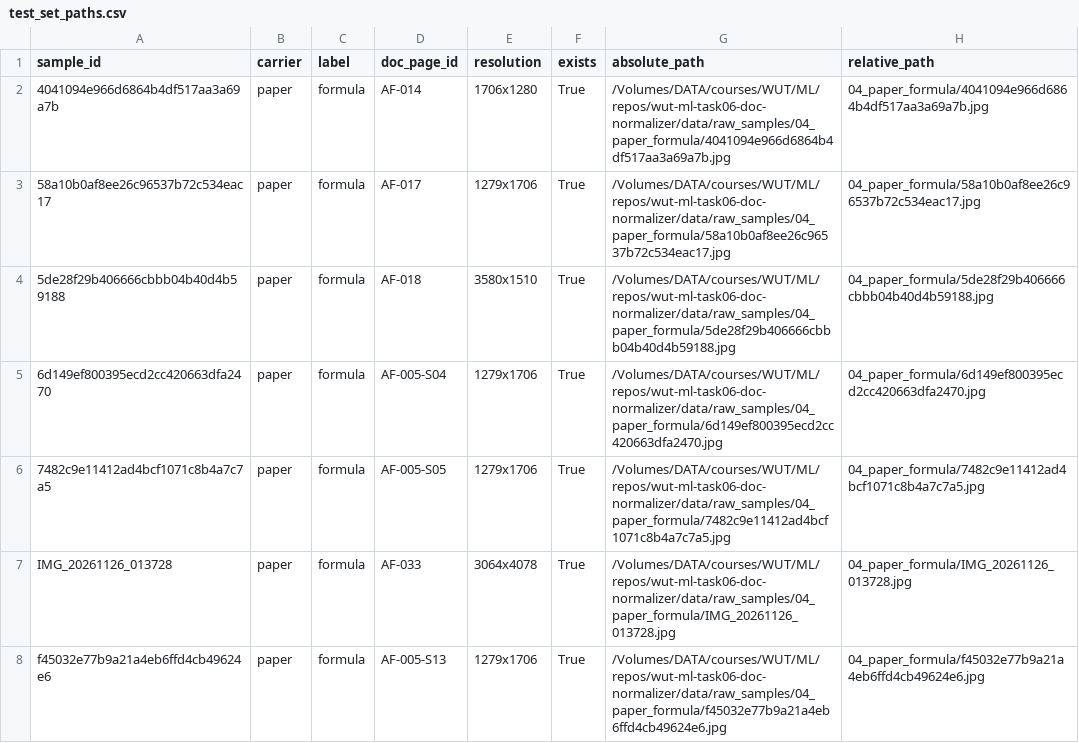
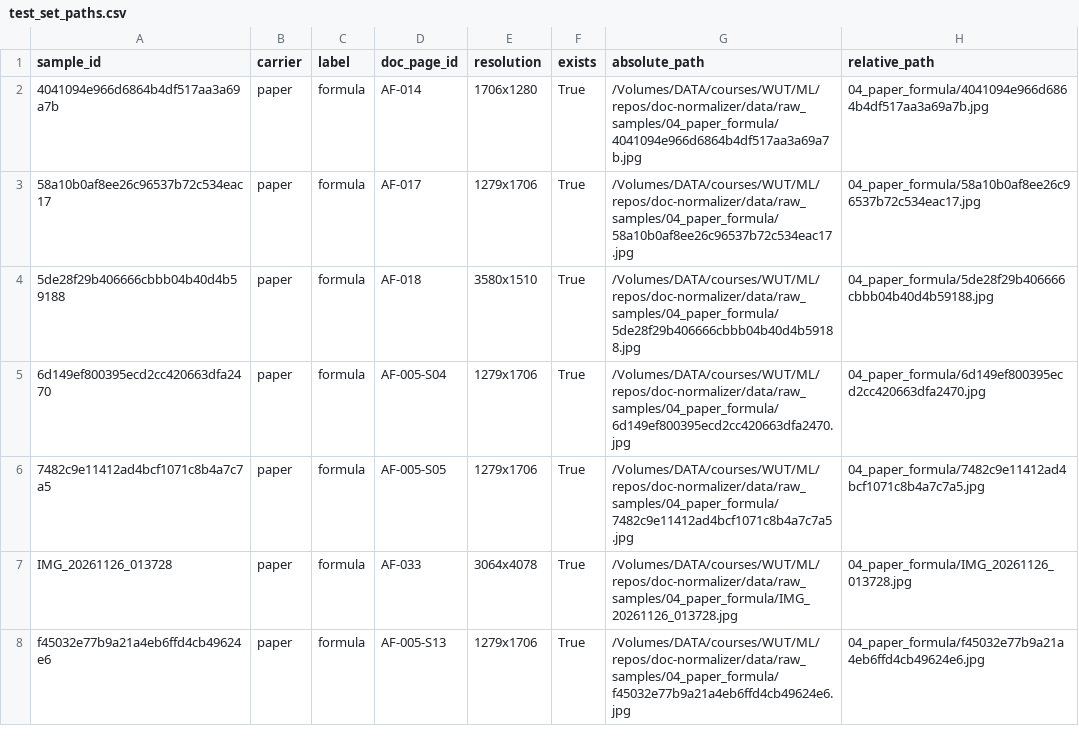
Before and after one commit to LosproeOcl/wut-ml-task06-doc-normalizer, a CSV file: reports/test_set_paths.csv, drawn as a sheet; only a part is shown; the diff covers the shown part only.

Commit message:
chore: rename repo to doc-normalizer, add MIT license and badges
- rename GitHub repository to doc-normalizer
- add MIT LICENSE (code); external datasets keep original licenses
- refresh README badges (CI, license, release, stars, forks, last commit,
  stack, demo, report, dataset, course)
- update all repository URLs; add license appendix row
- rebuild report/docs 18 (51 pages)

```diff
--- a/reports/test_set_paths.csv
+++ b/reports/test_set_paths.csv
@@ -1,8 +1,8 @@
 sample_id,carrier,label,doc_page_id,resolution,exists,absolute_path,relative_path
-4041094e966d6864b4df517aa3a69a7b,paper,formula,AF-014,1706x1280,True,/Volumes/DATA/courses/WUT/ML/repos/wut-ml-task06-doc-normalizer/data/raw_samples/04_paper_formula/4041094e966d6864b4df517aa3a69a7b.jpg,04_paper_formula/4041094e966d6864b4df517aa3a69a7b.jpg
-58a10b0af8ee26c96537b72c534eac17,paper,formula,AF-017,1279x1706,True,/Volumes/DATA/courses/WUT/ML/repos/wut-ml-task06-doc-normalizer/data/raw_samples/04_paper_formula/58a10b0af8ee26c96537b72c534eac17.jpg,04_paper_formula/58a10b0af8ee26c96537b72c534eac17.jpg
-5de28f29b406666cbbb04b40d4b59188,paper,formula,AF-018,3580x1510,True,/Volumes/DATA/courses/WUT/ML/repos/wut-ml-task06-doc-normalizer/data/raw_samples/04_paper_formula/5de28f29b406666cbbb04b40d4b59188.jpg,04_paper_formula/5de28f29b406666cbbb04b40d4b59188.jpg
-6d149ef800395ecd2cc420663dfa2470,paper,formula,AF-005-S04,1279x1706,True,/Volumes/DATA/courses/WUT/ML/repos/wut-ml-task06-doc-normalizer/data/raw_samples/04_paper_formula/6d149ef800395ecd2cc420663dfa2470.jpg,04_paper_formula/6d149ef800395ecd2cc420663dfa2470.jpg
-7482c9e11412ad4bcf1071c8b4a7c7a5,paper,formula,AF-005-S05,1279x1706,True,/Volumes/DATA/courses/WUT/ML/repos/wut-ml-task06-doc-normalizer/data/raw_samples/04_paper_formula/7482c9e11412ad4bcf1071c8b4a7c7a5.jpg,04_paper_formula/7482c9e11412ad4bcf1071c8b4a7c7a5.jpg
-IMG_20261126_013728,paper,formula,AF-033,3064x4078,True,/Volumes/DATA/courses/WUT/ML/repos/wut-ml-task06-doc-normalizer/data/raw_samples/04_paper_formula/IMG_20261126_013728.jpg,04_paper_formula/IMG_20261126_013728.jpg
-f45032e77b9a21a4eb6ffd4cb49624e6,paper,formula,AF-005-S13,1279x1706,True,/Volumes/DATA/courses/WUT/ML/repos/wut-ml-task06-doc-normalizer/data/raw_samples/04_paper_formula/f45032e77b9a21a4eb6ffd4cb49624e6.jpg,04_paper_formula/f45032e77b9a21a4eb6ffd4cb49624e6.jpg
+4041094e966d6864b4df517aa3a69a7b,paper,formula,AF-014,1706x1280,True,/Volumes/DATA/courses/WUT/ML/repos/doc-normalizer/data/raw_samples/04_paper_formula/4041094e966d6864b4df517aa3a69a7b.jpg,04_paper_formula/4041094e966d6864b4df517aa3a69a7b.jpg
+58a10b0af8ee26c96537b72c534eac17,paper,formula,AF-017,1279x1706,True,/Volumes/DATA/courses/WUT/ML/repos/doc-normalizer/data/raw_samples/04_paper_formula/58a10b0af8ee26c96537b72c534eac17.jpg,04_paper_formula/58a10b0af8ee26c96537b72c534eac17.jpg
+5de28f29b406666cbbb04b40d4b59188,paper,formula,AF-018,3580x1510,True,/Volumes/DATA/courses/WUT/ML/repos/doc-normalizer/data/raw_samples/04_paper_formula/5de28f29b406666cbbb04b40d4b59188.jpg,04_paper_formula/5de28f29b406666cbbb04b40d4b59188.jpg
+6d149ef800395ecd2cc420663dfa2470,paper,formula,AF-005-S04,1279x1706,True,/Volumes/DATA/courses/WUT/ML/repos/doc-normalizer/data/raw_samples/04_paper_formula/6d149ef800395ecd2cc420663dfa2470.jpg,04_paper_formula/6d149ef800395ecd2cc420663dfa2470.jpg
+7482c9e11412ad4bcf1071c8b4a7c7a5,paper,formula,AF-005-S05,1279x1706,True,/Volumes/DATA/courses/WUT/ML/repos/doc-normalizer/data/raw_samples/04_paper_formula/7482c9e11412ad4bcf1071c8b4a7c7a5.jpg,04_paper_formula/7482c9e11412ad4bcf1071c8b4a7c7a5.jpg
+IMG_20261126_013728,paper,formula,AF-033,3064x4078,True,/Volumes/DATA/courses/WUT/ML/repos/doc-normalizer/data/raw_samples/04_paper_formula/IMG_20261126_013728.jpg,04_paper_formula/IMG_20261126_013728.jpg
+f45032e77b9a21a4eb6ffd4cb49624e6,paper,formula,AF-005-S13,1279x1706,True,/Volumes/DATA/courses/WUT/ML/repos/doc-normalizer/data/raw_samples/04_paper_formula/f45032e77b9a21a4eb6ffd4cb49624e6.jpg,04_paper_formula/f45032e77b9a21a4eb6ffd4cb49624e6.jpg
```
Also changed, not shown: 46 edited cells elsewhere in this file, 14 other files.
